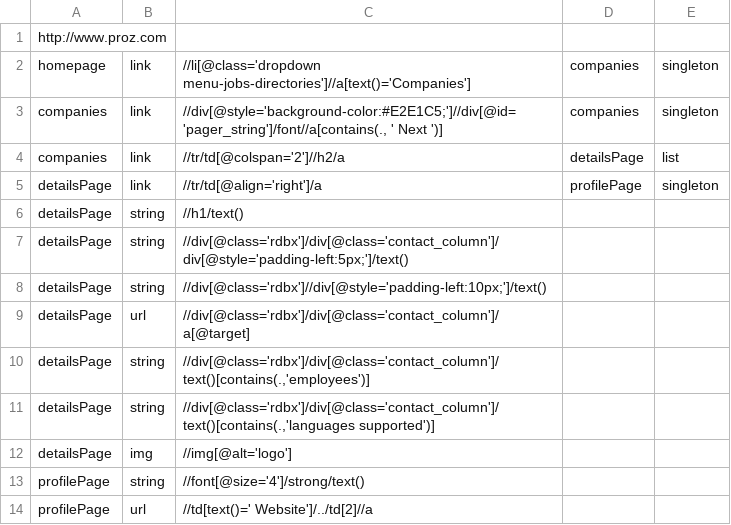
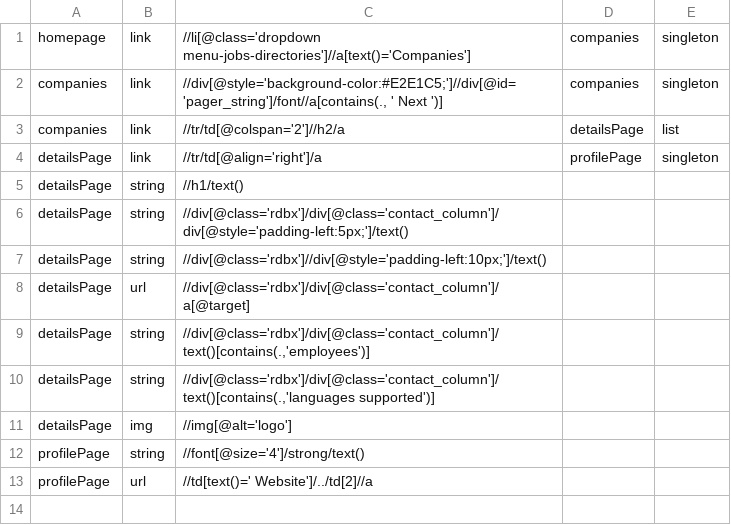
Before and after one commit to fcibecchini/smart-crawler, a CSV file: src/main/resources/targets/target_test.csv, drawn as a sheet; the diff names each change by its address in the sheet, - before the commit and + after, or states it on an @@ line.

```diff
--- a/src/main/resources/targets/target_test.csv
+++ b/src/main/resources/targets/target_test.csv
-row 1: http://www.proz.com
```
Also changed, not shown: src/main/resources/targets/localhost_target.csv, src/main/resources/targets/pennyandsinclair_co_uk_target.csv, 16 other files.
